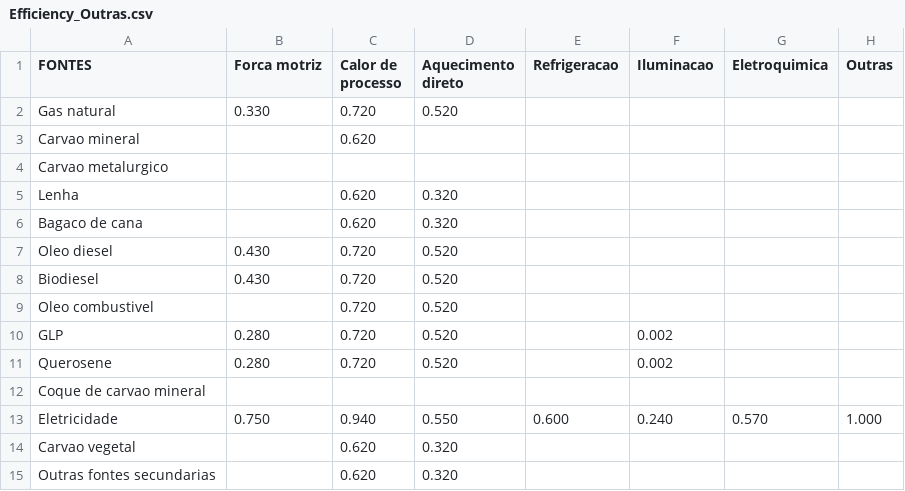
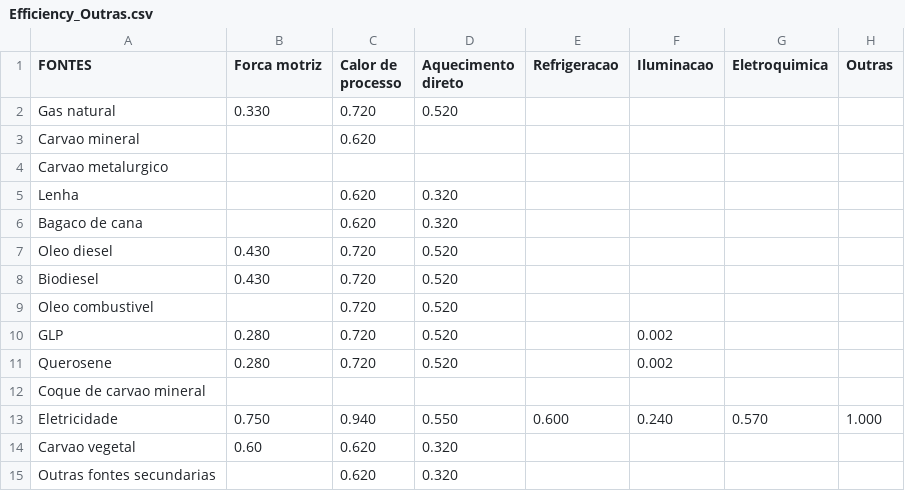
Before and after one commit to ottohebeda/Industry_Energy_Emissions_simulator, a CSV file: Outras_industrias/Efficiency_Outras.csv, drawn as a sheet.

Commit message:
Update Efficiency_Outras.csv

```diff
--- a/Outras_industrias/Efficiency_Outras.csv
+++ b/Outras_industrias/Efficiency_Outras.csv
@@ -13,3 +13,3 @@ Coque de carvao mineral,,,,,,,
 Eletricidade,0.750,0.940,0.550,0.600,0.240,0.570,1.000
-Carvao vegetal,,0.620,0.320,,,,
+Carvao vegetal,0.60,0.620,0.320,,,,
 Outras fontes secundarias,,0.620,0.320,,,,
```
